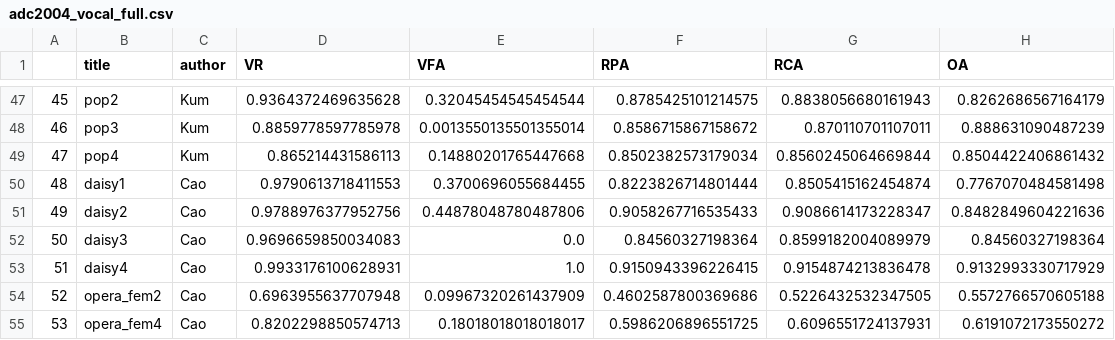
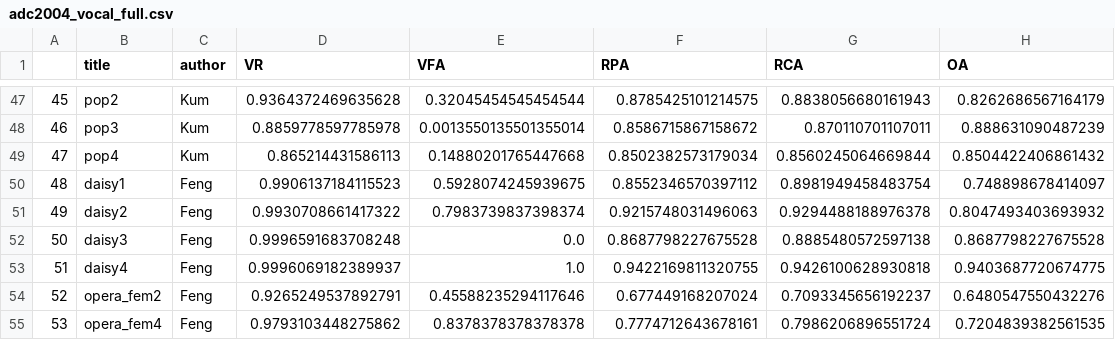
Before and after one commit to beantowel/lab-melody-extraction, a CSV file: data/evalResult/adc2004_vocal_full.csv, drawn as a sheet; only a part is shown, gaps mark what is left out; the diff covers the shown part only.

Commit message:
normalized stft+concat dataset with pretrained dnn

```diff
--- a/data/evalResult/adc2004_vocal_full.csv
+++ b/data/evalResult/adc2004_vocal_full.csv
@@ -49,7 +49,7 @@
 47,pop4,Kum,0.865214431586113,0.14880201765447668,0.8502382573179034,0.8560245064669844,0.8504422406861432
-48,daisy1,Cao,0.9790613718411553,0.3700696055684455,0.8223826714801444,0.8505415162454874,0.7767070484581498
-49,daisy2,Cao,0.9788976377952756,0.44878048780487806,0.9058267716535433,0.9086614173228347,0.8482849604221636
-50,daisy3,Cao,0.9696659850034083,0.0,0.84560327198364,0.8599182004089979,0.84560327198364
-51,daisy4,Cao,0.9933176100628931,1.0,0.9150943396226415,0.9154874213836478,0.9132993330717929
-52,opera_fem2,Cao,0.6963955637707948,0.09967320261437909,0.4602587800369686,0.5226432532347505,0.5572766570605188
-53,opera_fem4,Cao,0.8202298850574713,0.18018018018018017,0.5986206896551725,0.6096551724137931,0.6191072173550272
+48,daisy1,Feng,0.9906137184115523,0.5928074245939675,0.8552346570397112,0.8981949458483754,0.748898678414097
+49,daisy2,Feng,0.9930708661417322,0.7983739837398374,0.9215748031496063,0.9294488188976378,0.8047493403693932
+50,daisy3,Feng,0.9996591683708248,0.0,0.8687798227675528,0.8885480572597138,0.8687798227675528
+51,daisy4,Feng,0.9996069182389937,1.0,0.9422169811320755,0.9426100628930818,0.9403687720674775
+52,opera_fem2,Feng,0.9265249537892791,0.45588235294117646,0.677449168207024,0.7093345656192237,0.6480547550432276
+53,opera_fem4,Feng,0.9793103448275862,0.8378378378378378,0.7774712643678161,0.7986206896551724,0.7204839382561535
```
Also changed, not shown: 107 edited cells elsewhere in this file, data/evalResult/adc2004_vocal.csv, 13 other files.
